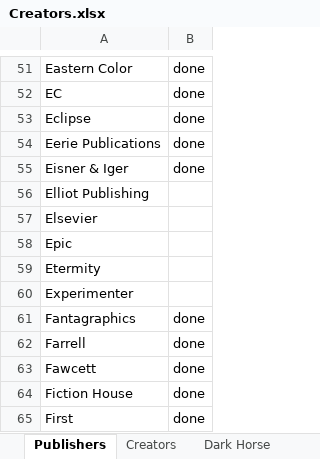
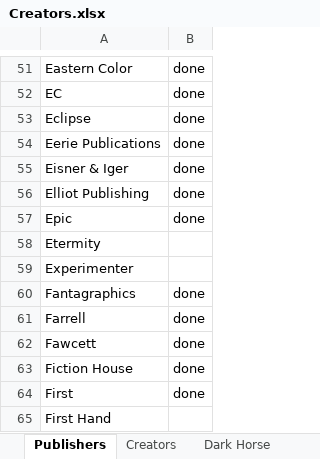
Before and after one commit to blzimg/blzimg.github.io, an Excel workbook: Creators.xlsx, sheet Publishers, drawn as a sheet; only a part is shown, gaps mark what is left out; the shorter side is filled out with more unchanged rows; values as stored, in another font and other column widths than the file's, no borders; removed rows and columns are numbered as before the commit, all else as after; the diff names each change by its address in the sheet, - before the commit and + after, or states it on an @@ line.

```diff
--- a/Creators.xlsx (sheet Publishers)
+++ b/Creators.xlsx (sheet Publishers)
-B56: (empty)
+B56: done
-row 57: Elsevier
-B57: (empty)
+B57: done
```
Also changed, not shown: 4 other files.
